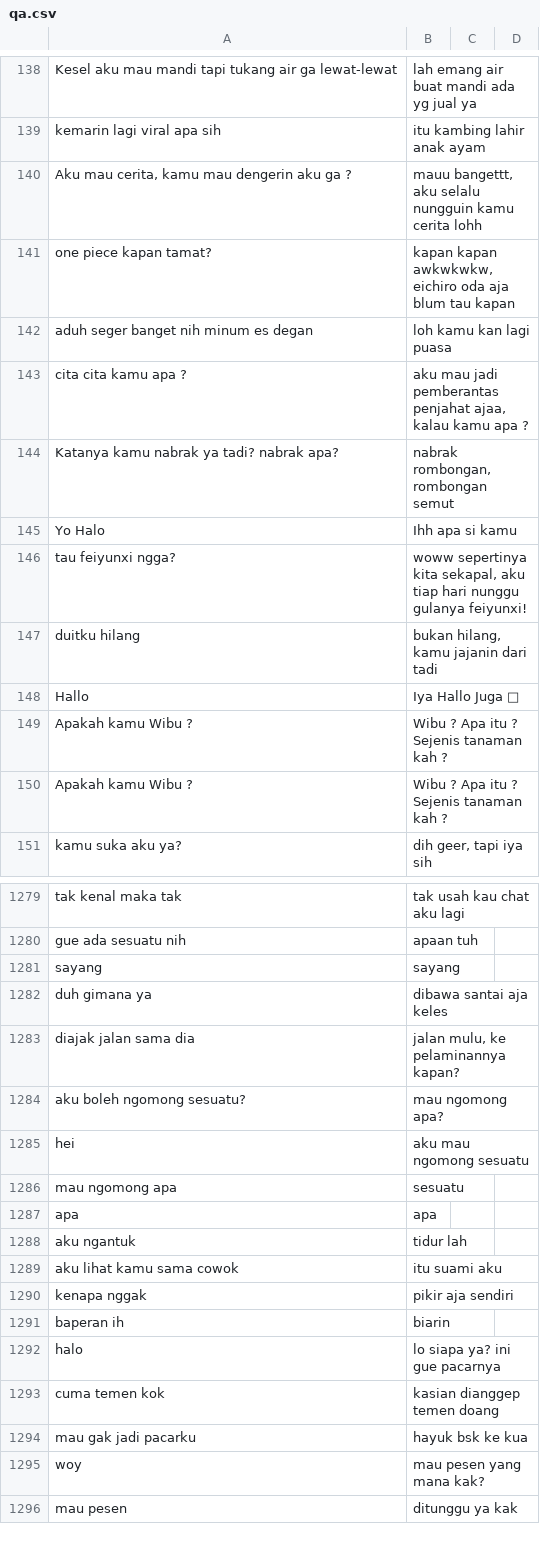
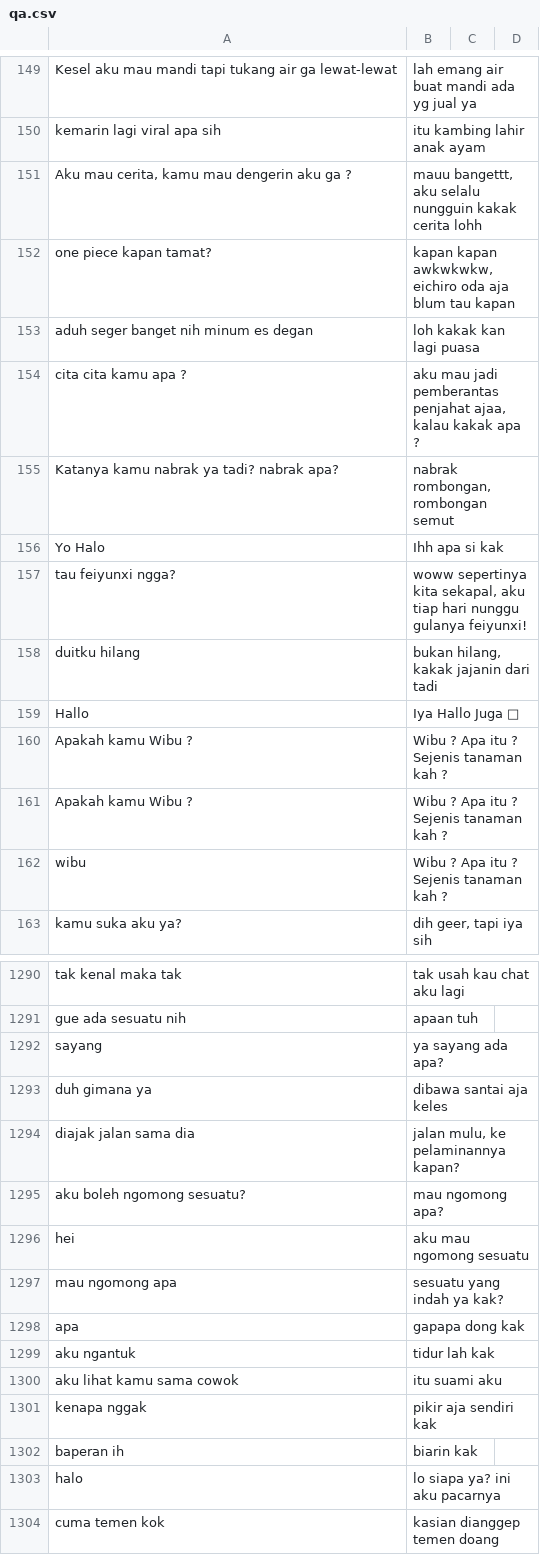
Before and after one commit to InformaticsResearchCenter/iteung-ai, a CSV file: dataset/qa.csv, drawn as a sheet; only a part is shown, gaps mark what is left out; the shorter side is filled out with more unchanged rows; the diff covers the shown part only.

```diff
--- a/dataset/qa.csv
+++ b/dataset/qa.csv
@@ -166,10 +155,10 @@ Kesel aku mau mandi tapi tukang air ga lewat-lewat|lah emang air buat mandi ada
 kemarin lagi viral apa sih|itu kambing lahir anak ayam
-Aku mau cerita, kamu mau dengerin aku ga ?|mauu bangettt, aku selalu nungguin kamu cerita lohh
+Aku mau cerita, kamu mau dengerin aku ga ?|mauu bangettt, aku selalu nungguin kakak cerita lohh
 one piece kapan tamat?|kapan kapan awkwkwkw, eichiro oda aja blum tau kapan
-aduh seger banget nih minum es degan|loh kamu kan lagi puasa
-cita cita kamu apa ?|aku mau jadi pemberantas penjahat ajaa, kalau kamu apa ?
+aduh seger banget nih minum es degan|loh kakak kan lagi puasa
+cita cita kamu apa ?|aku mau jadi pemberantas penjahat ajaa, kalau kakak apa ?
 Katanya kamu nabrak ya tadi? nabrak apa?|nabrak rombongan, rombongan semut
-Yo Halo|Ihh apa si kamu
+Yo Halo|Ihh apa si kak
 tau feiyunxi ngga?|woww sepertinya kita sekapal, aku tiap hari nunggu gulanya feiyunxi!
-duitku hilang|bukan hilang, kamu jajanin dari tadi
+duitku hilang|bukan hilang, kakak jajanin dari tadi
 Hallo|Iya Hallo Juga 🤗
@@ -177,2 +166,3 @@ Apakah kamu Wibu ?|Wibu ? Apa itu ? Sejenis tanaman kah ?
 Apakah kamu Wibu ?|Wibu ? Apa itu ? Sejenis tanaman kah ?
+wibu|Wibu ? Apa itu ? Sejenis tanaman kah ?
 kamu suka aku ya?|dih geer, tapi iya sih
@@ -1337,3 +1302,3 @@ tak kenal maka tak|tak usah kau chat aku lagi
 gue ada sesuatu nih|apaan tuh
-sayang|sayang
+sayang|ya sayang ada apa?
 duh gimana ya|dibawa santai aja keles
@@ -1342,9 +1307,9 @@ aku boleh ngomong sesuatu?|mau ngomong apa?
 hei|aku mau ngomong sesuatu
-mau ngomong apa|sesuatu
-apa|apa
-aku ngantuk|tidur lah
+mau ngomong apa|sesuatu yang indah ya kak?
+apa|gapapa dong kak
+aku ngantuk|tidur lah kak
 aku lihat kamu sama cowok|itu suami aku
-kenapa nggak|pikir aja sendiri
-baperan ih|biarin
-halo|lo siapa ya? ini gue pacarnya
+kenapa nggak|pikir aja sendiri kak
+baperan ih|biarin kak
+halo|lo siapa ya? ini aku pacarnya
 cuma temen kok|kasian dianggep temen doang
```
Also changed, not shown: 12 added rows, 2 removed rows and 76 edited cells elsewhere in this file.
